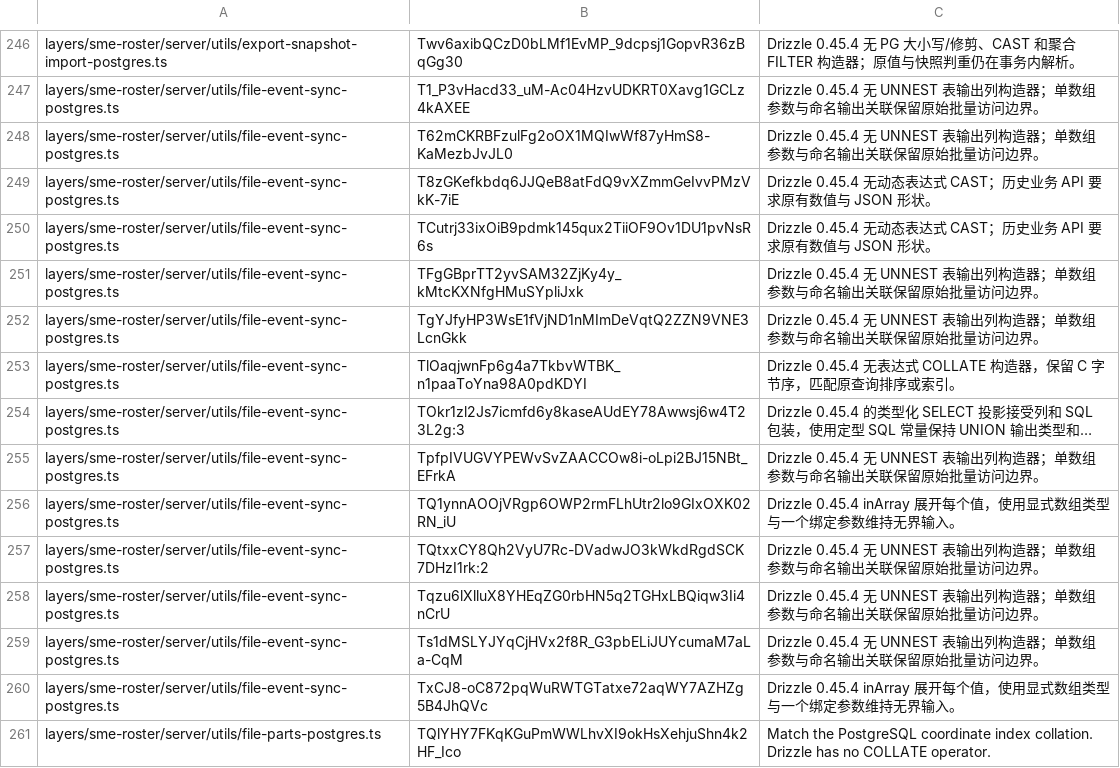
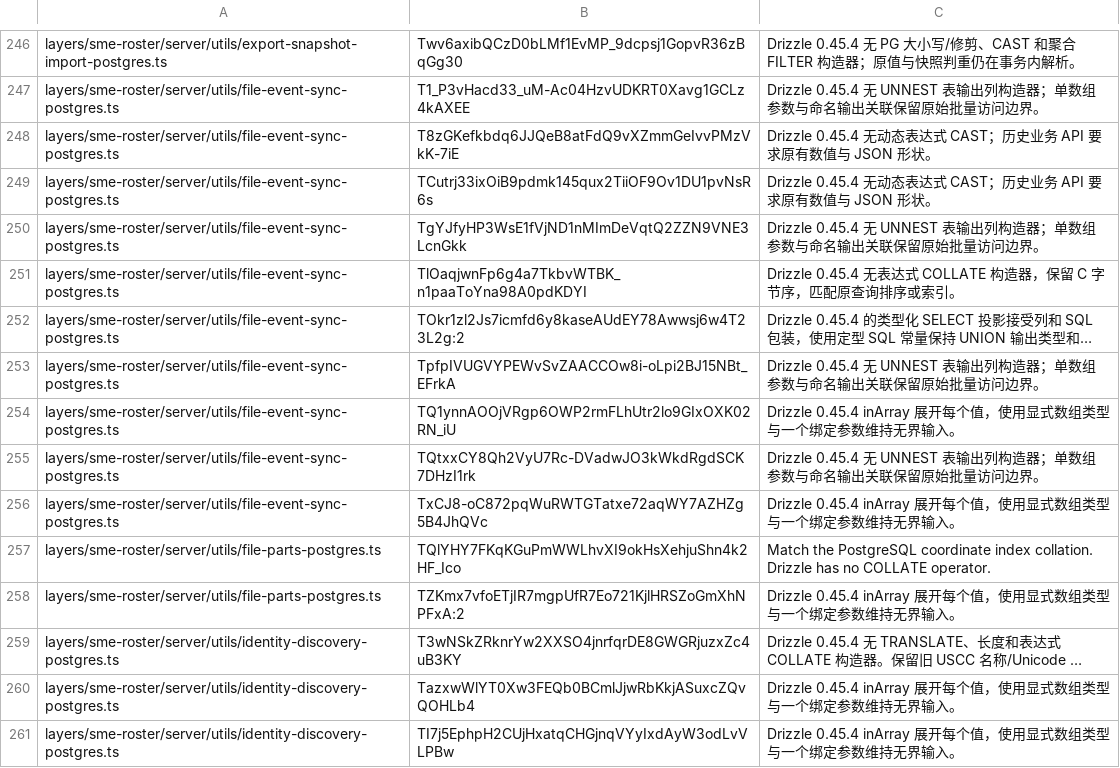
Before and after one commit to MangMax/ningbo-specialized-sme-platform, a TSV file: scripts/sql-guard-baseline.tsv, drawn as a sheet; only a part is shown, gaps mark what is left out; the shorter side is filled out with more unchanged rows; long unchanged cells end in …; removed rows and columns are numbered as before the commit, all else as after; the diff names each change by its address in the sheet, - before the commit and + after, or states it on an @@ line.

Commit message:
Decouple retained roster writes from record correspondence
Keep official source checks, committed receipt replay and file chunk replay while removing legacy correspondence from new correction plans, file fingerprints and merge writes. Keep serializable retries shared and limit correspondence-only conflict handling to the retiring writer.

Integration seams: qualification readbacks in event correction and announcement intake still use the existing qualification reader. Collection import still invokes capture retention and stages candidate discovery. The merge guard for evidence_review_receipt_114 remains in place for its owning cutover. Existing uncommitted event and file plans require a new idempotency key and fresh preflight.

```diff
--- a/scripts/sql-guard-baseline.tsv
+++ b/scripts/sql-guard-baseline.tsv
-row 248: layers/sme-roster/server/utils/file-event-sync-postgres.ts | T62mCKRBFzulFg2oOX1MQIwWf87yHmS8-KaMezbJvJL0 | Drizzle 0.45.4 无 UNNEST 表输出列构造器；单数组参数与命名输出关联保留原始批量访问边界。
-row 251: layers/sme-roster/server/utils/file-event-sync-postgres.ts | TFgGBprTT2yvSAM32ZjKy4y_kMtcKXNfgHMuSYpliJxk | Drizzle 0.45.4 无 UNNEST 表输出列构造器；单数组参数与命名输出关联保留原始批量访问边界。
-B252: TOkr1zl2Js7icmfd6y8kaseAUdEY78Awwsj6w4T23L2g:3
+B252: TOkr1zl2Js7icmfd6y8kaseAUdEY78Awwsj6w4T23L2g:2
-B255: TQtxxCY8Qh2VyU7Rc-DVadwJO3kWkdRgdSCK7DHzI1rk:2
+B255: TQtxxCY8Qh2VyU7Rc-DVadwJO3kWkdRgdSCK7DHzI1rk
-row 258: layers/sme-roster/server/utils/file-event-sync-postgres.ts | Tqzu6lXlluX8YHEqZG0rbHN5q2TGHxLBQiqw3Ii4nCrU | Drizzle 0.45.4 无 UNNEST 表输出列构造器；单数组参数与命名输出关联保留原始批量访问边界。
-row 259: layers/sme-roster/server/utils/file-event-sync-postgres.ts | Ts1dMSLYJYqCjHVx2f8R_G3pbELiJUYcumaM7aLa-CqM | Drizzle 0.45.4 无 UNNEST 表输出列构造器；单数组参数与命名输出关联保留原始批量访问边界。
```
Also changed, not shown: 16 other files.
